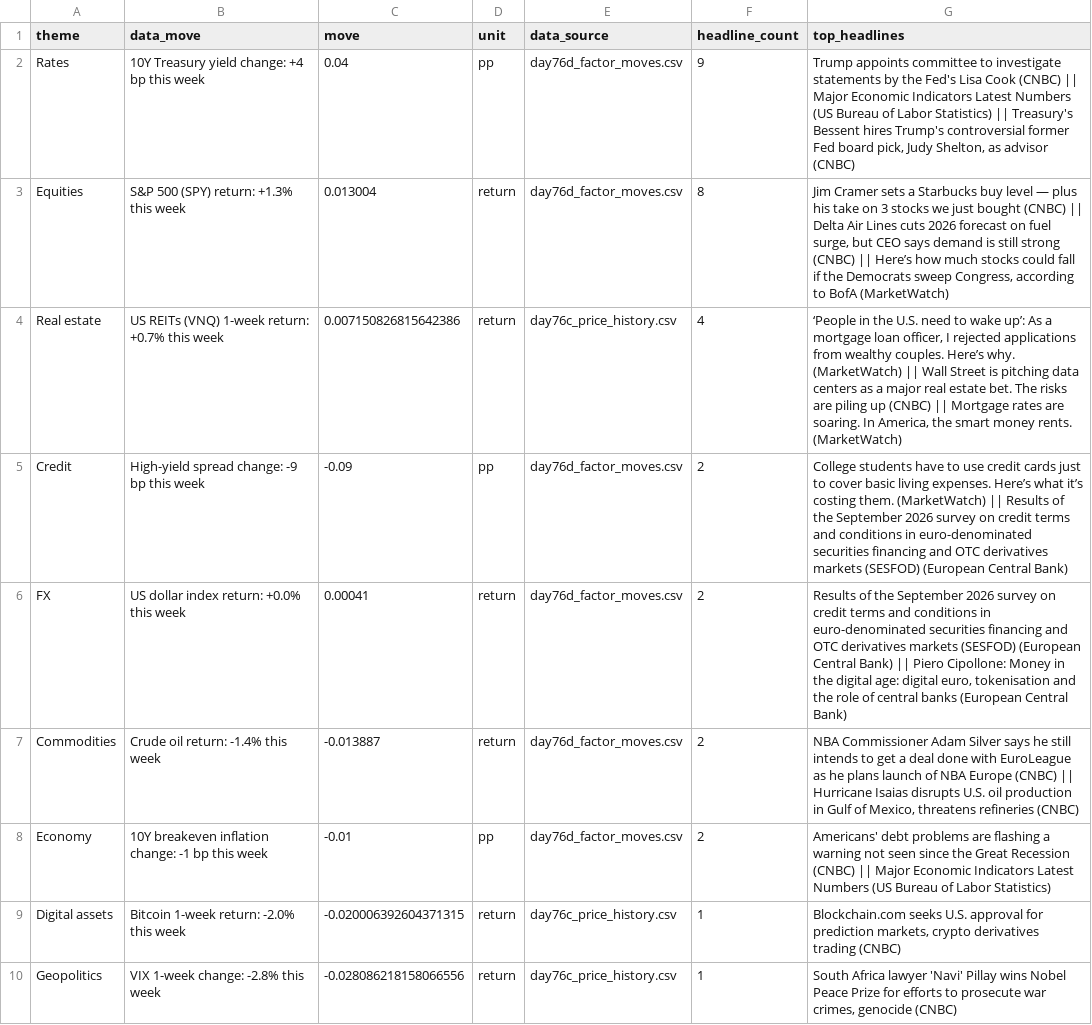
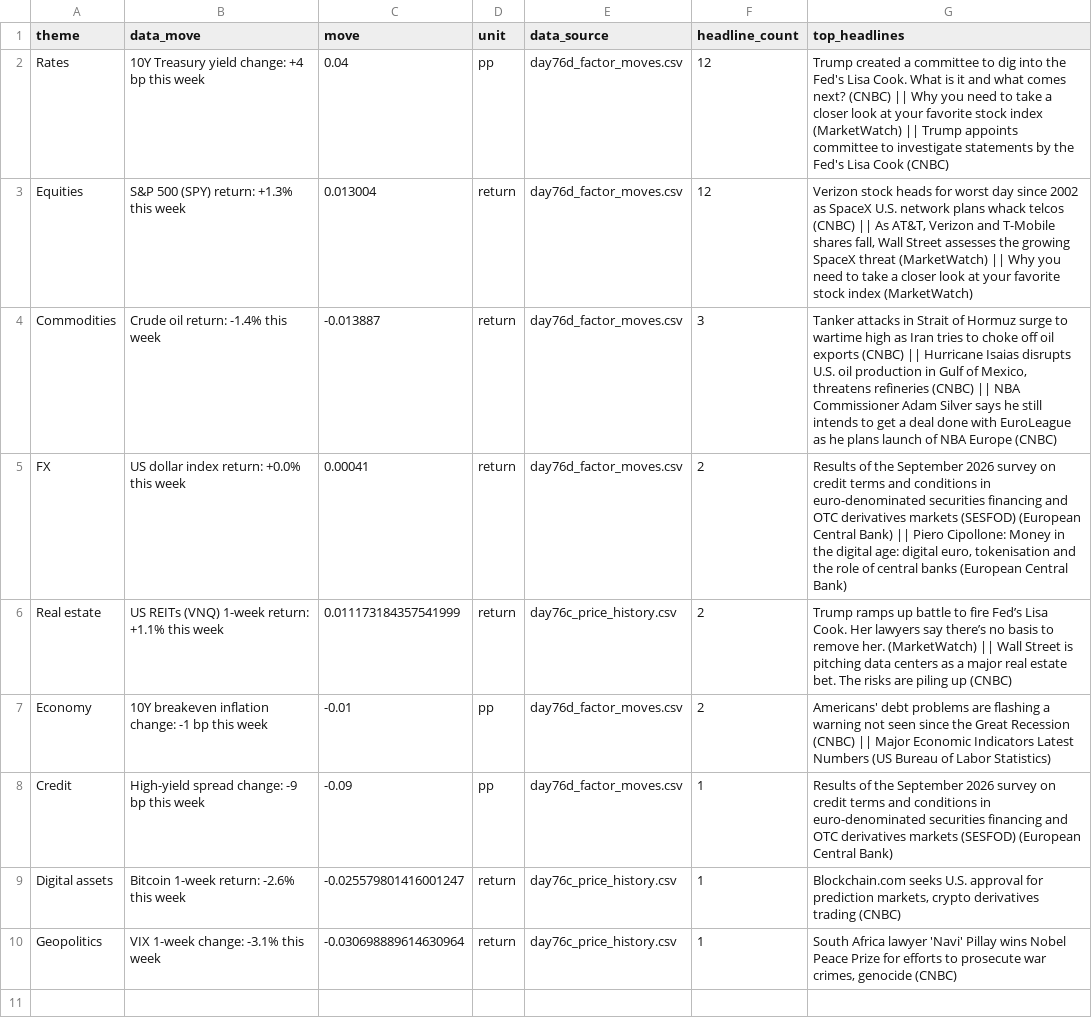
Before and after one commit to Agunp1/AI-Financial-Analyst, a CSV file: day78b_brief.csv, drawn as a sheet.

Commit message:
Price refresh 2026-10-09 18:36 UTC

```diff
--- a/day78b_brief.csv
+++ b/day78b_brief.csv
@@ -1,10 +1,10 @@
 theme,data_move,move,unit,data_source,headline_count,top_headlines
-Rates,10Y Treasury yield change: +4 bp this week,0.04,pp,day76d_factor_moves.csv,9,"Trump appoints committee to investigate statements by the Fed's Lisa Cook (CNBC) || Major Economic Indicators Latest Numbers (US Bureau of Labor Statistics) || Treasury's Bessent hires Trump's controversial former Fed board pick, Judy Shelton, as advisor (CNBC)"
-Equities,S&P 500 (SPY) return: +1.3% this week,0.013004,return,day76d_factor_moves.csv,8,"Jim Cramer sets a Starbucks buy level — plus his take on 3 stocks we just bought (CNBC) || Delta Air Lines cuts 2026 forecast on fuel surge, but CEO says demand is still strong (CNBC) || Here’s how much stocks could fall if the Democrats sweep Congress, according to BofA (MarketWatch)"
-Real estate,US REITs (VNQ) 1-week return: +0.7% this week,0.007150826815642386,return,day76c_price_history.csv,4,"‘People in the U.S. need to wake up’: As a mortgage loan officer, I rejected applications from wealthy couples. Here’s why. (MarketWatch) || Wall Street is pitching data centers as a major real estate bet. The risks are piling up (CNBC) || Mortgage rates are soaring. In America, the smart money rents. (MarketWatch)"
-Credit,High-yield spread change: -9 bp this week,-0.09,pp,day76d_factor_moves.csv,2,College students have to use credit cards just to cover basic living expenses. Here’s what it’s costing them. (MarketWatch) || Results of the September 2026 survey on credit terms and conditions in euro-denominated securities financing and OTC derivatives markets (SESFOD) (European Central Bank)
+Rates,10Y Treasury yield change: +4 bp this week,0.04,pp,day76d_factor_moves.csv,12,Trump created a committee to dig into the Fed's Lisa Cook. What is it and what comes next? (CNBC) || Why you need to take a closer look at your favorite stock index (MarketWatch) || Trump appoints committee to investigate statements by the Fed's Lisa Cook (CNBC)
+Equities,S&P 500 (SPY) return: +1.3% this week,0.013004,return,day76d_factor_moves.csv,12,"Verizon stock heads for worst day since 2002 as SpaceX U.S. network plans whack telcos (CNBC) || As AT&T, Verizon and T-Mobile shares fall, Wall Street assesses the growing SpaceX threat (MarketWatch) || Why you need to take a closer look at your favorite stock index (MarketWatch)"
+Commodities,Crude oil return: -1.4% this week,-0.013887,return,day76d_factor_moves.csv,3,"Tanker attacks in Strait of Hormuz surge to wartime high as Iran tries to choke off oil exports (CNBC) || Hurricane Isaias disrupts U.S. oil production in Gulf of Mexico, threatens refineries (CNBC) || NBA Commissioner Adam Silver says he still intends to get a deal done with EuroLeague as he plans launch of NBA Europe (CNBC)"
 FX,US dollar index return: +0.0% this week,0.00041,return,day76d_factor_moves.csv,2,"Results of the September 2026 survey on credit terms and conditions in euro-denominated securities financing and OTC derivatives markets (SESFOD) (European Central Bank) || Piero Cipollone: Money in the digital age: digital euro, tokenisation and the role of central banks (European Central Bank)"
-Commodities,Crude oil return: -1.4% this week,-0.013887,return,day76d_factor_moves.csv,2,"NBA Commissioner Adam Silver says he still intends to get a deal done with EuroLeague as he plans launch of NBA Europe (CNBC) || Hurricane Isaias disrupts U.S. oil production in Gulf of Mexico, threatens refineries (CNBC)"
+Real estate,US REITs (VNQ) 1-week return: +1.1% this week,0.011173184357541999,return,day76c_price_history.csv,2,Trump ramps up battle to fire Fed’s Lisa Cook. Her lawyers say there’s no basis to remove her. (MarketWatch) || Wall Street is pitching data centers as a major real estate bet. The risks are piling up (CNBC)
 Economy,10Y breakeven inflation change: -1 bp this week,-0.01,pp,day76d_factor_moves.csv,2,Americans' debt problems are flashing a warning not seen since the Great Recession (CNBC) || Major Economic Indicators Latest Numbers (US Bureau of Labor Statistics)
-Digital assets,Bitcoin 1-week return: -2.0% this week,-0.020006392604371315,return,day76c_price_history.csv,1,"Blockchain.com seeks U.S. approval for prediction markets, crypto derivatives trading (CNBC)"
-Geopolitics,VIX 1-week change: -2.8% this week,-0.028086218158066556,return,day76c_price_history.csv,1,"South Africa lawyer 'Navi' Pillay wins Nobel Peace Prize for efforts to prosecute war crimes, genocide (CNBC)"
+Credit,High-yield spread change: -9 bp this week,-0.09,pp,day76d_factor_moves.csv,1,Results of the September 2026 survey on credit terms and conditions in euro-denominated securities financing and OTC derivatives markets (SESFOD) (European Central Bank)
+Digital assets,Bitcoin 1-week return: -2.6% this week,-0.025579801416001247,return,day76c_price_history.csv,1,"Blockchain.com seeks U.S. approval for prediction markets, crypto derivatives trading (CNBC)"
+Geopolitics,VIX 1-week change: -3.1% this week,-0.030698889614630964,return,day76c_price_history.csv,1,"South Africa lawyer 'Navi' Pillay wins Nobel Peace Prize for efforts to prosecute war crimes, genocide (CNBC)"
```
Also changed, not shown: day75_live_instrument_prices.csv, day75_market_snapshot.csv, 18 other files.
